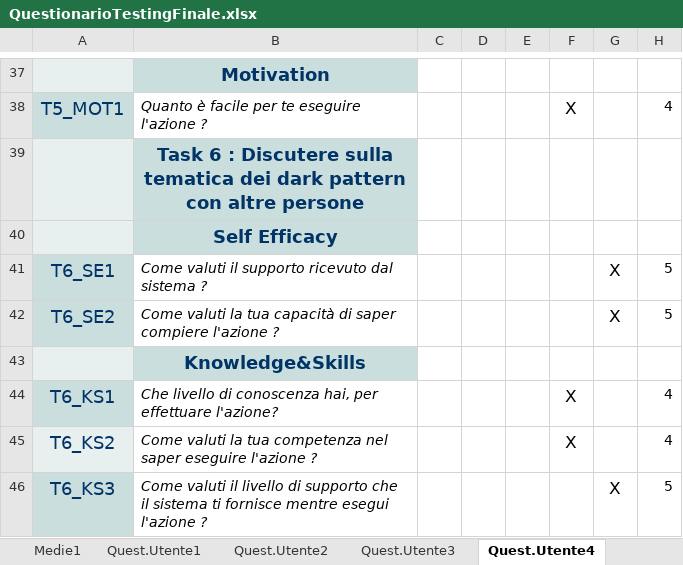
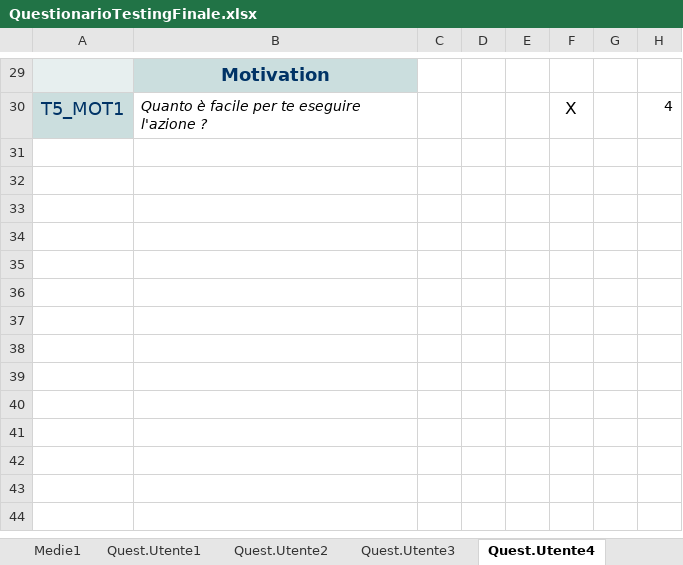
Before and after one commit to xrenegade100/arkan, an Excel workbook: Assigment/Assignment4/QuestionarioTestingFinale.xlsx, sheet Quest.Utente4, drawn as a sheet; only a part is shown, gaps mark what is left out; values as stored, in another font and other column widths than the file's, no borders; charts and pictures not drawn; the diff covers the shown part only; the diff names each change by its address in the sheet, - before the commit and + after, or states it on an @@ line.

```diff
--- a/Assigment/Assignment4/QuestionarioTestingFinale.xlsx (sheet Quest.Utente4)
+++ b/Assigment/Assignment4/QuestionarioTestingFinale.xlsx (sheet Quest.Utente4)
-row 39:  | Task 6 : Discutere sulla tematica dei dark pattern con altre persone
-row 40:  | Self Efficacy
-row 41: T6_SE1 | Come valuti il supporto ricevuto dal sistema ? |  |  |  |  | X | 5
-row 42: T6_SE2 | Come valuti la tua capacità di saper compiere l'azione ? |  |  |  |  | X | 5
-row 43:  | Knowledge&Skills
-row 44: T6_KS1 | Che livello di conoscenza hai, per effettuare l'azione? |  |  |  | X |  | 4
-row 45: T6_KS2 | Come valuti la tua competenza nel saper eseguire l'azione ? |  |  |  | X |  | 4
-row 46: T6_KS3 | Come valuti il livello di supporto che il sistema ti fornisce mentre esegui l'azione ? |  |  |  |  | X | 5
```
Also changed, not shown: 15 removed rows elsewhere in this sheet, sheet Quest.Utente1, sheet Quest.Utente5, sheet Quest.Utente2, sheet Quest.Utente3, sheet Medie1, sheet Risultati, other sheet tabs, formulas that keep their value, charts or pictures, 2 other files.
